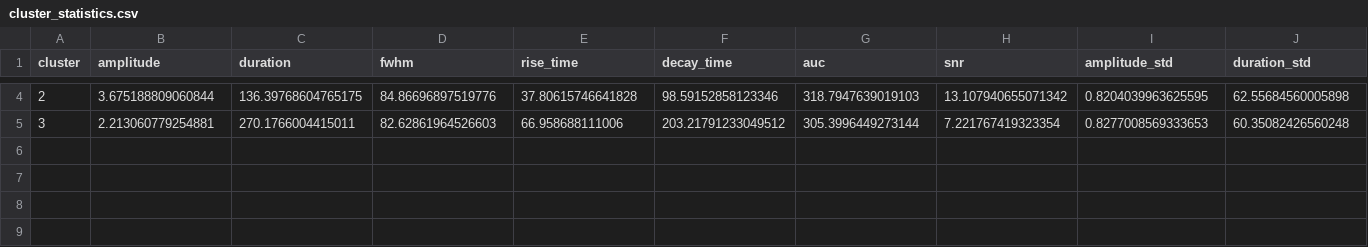
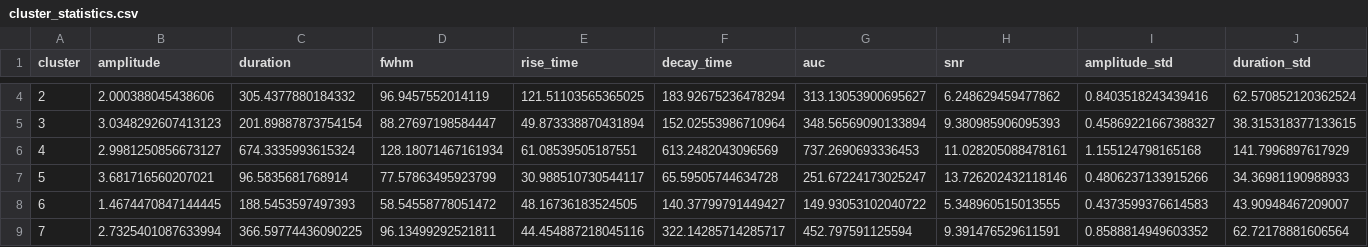
Before and after one commit to Nanqipro/Brain_Neuroimage_Processing, a CSV file: Visualization/results/processed_2979_all_datasets_analysis/cluster_statistics.csv, drawn as a sheet; only a part is shown, gaps mark what is left out; rows hold the shown columns only; the diff covers the shown part only; the diff names each change by its address in the sheet, - before the commit and + after, or states it on an @@ line.

```diff
--- a/Visualization/results/processed_2979_all_datasets_analysis/cluster_statistics.csv
+++ b/Visualization/results/processed_2979_all_datasets_analysis/cluster_statistics.csv
-B4 (amplitude): 3.675188809060844
+B4 (amplitude): 2.000388045438606
-C4 (duration): 136.39768604765175
+C4 (duration): 305.4377880184332
-D4 (fwhm): 84.86696897519776
+D4 (fwhm): 96.9457552014119
-E4 (rise_time): 37.80615746641828
+E4 (rise_time): 121.51103565365025
-F4 (decay_time): 98.59152858123346
+F4 (decay_time): 183.92675236478294
-G4 (auc): 318.7947639019103
+G4 (auc): 313.13053900695627
-H4 (snr): 13.107940655071342
+H4 (snr): 6.248629459477862
-I4 (amplitude_std): 0.8204039963625595
+I4 (amplitude_std): 0.8403518243439416
-J4 (duration_std): 62.55684560005898
+J4 (duration_std): 62.570852120362524
-B5 (amplitude): 2.213060779254881
+B5 (amplitude): 3.0348292607413123
-C5 (duration): 270.1766004415011
+C5 (duration): 201.89887873754154
-D5 (fwhm): 82.62861964526603
+D5 (fwhm): 88.27697198584447
-E5 (rise_time): 66.958688111006
+E5 (rise_time): 49.873338870431894
-F5 (decay_time): 203.21791233049512
+F5 (decay_time): 152.02553986710964
-G5 (auc): 305.3996449273144
+G5 (auc): 348.56569090133894
-H5 (snr): 7.221767419323354
+H5 (snr): 9.380985906095393
-I5 (amplitude_std): 0.8277008569333653
+I5 (amplitude_std): 0.45869221667388327
-J5 (duration_std): 60.35082426560248
+J5 (duration_std): 38.315318377133615
+row 6: 4 | 2.9981250856673127 | 674.3335993615324 | 128.18071467161934 | 61.08539505187551 | 613.2482043096569 | 737.2690693336453 | 11.028205088478161 | 1.155124798165168 | 141.7996897617929
+row 7: 5 | 3.681716560207021 | 96.5835681768914 | 77.57863495923799 | 30.988510730544117 | 65.59505744634728 | 251.67224173025247 | 13.726202432118146 | 0.4806237133915266 | 34.36981190988933
+row 8: 6 | 1.4674470847144445 | 188.5453597497393 | 58.54558778051472 | 48.16736183524505 | 140.37799791449427 | 149.93053102040722 | 5.348960515013555 | 0.4373599376614583 | 43.90948467209007
+row 9: 7 | 2.7325401087633994 | 366.59774436090225 | 96.13499292521811 | 44.454887218045116 | 322.14285714285717 | 452.797591125594 | 9.391476529611591 | 0.8588814949603352 | 62.72178881606564
```
Also changed, not shown: 2 added rows and 42 edited cells elsewhere in this file, 20 other files.
